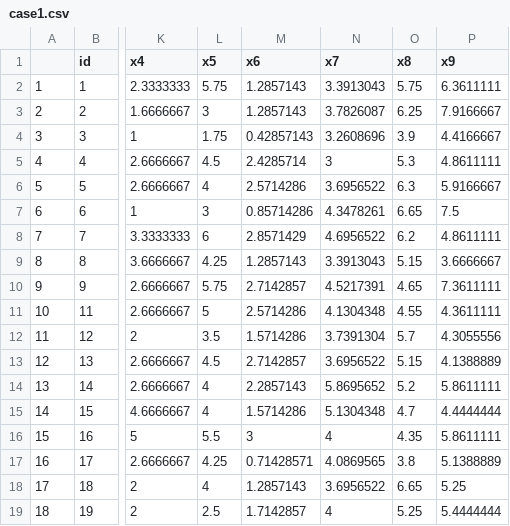
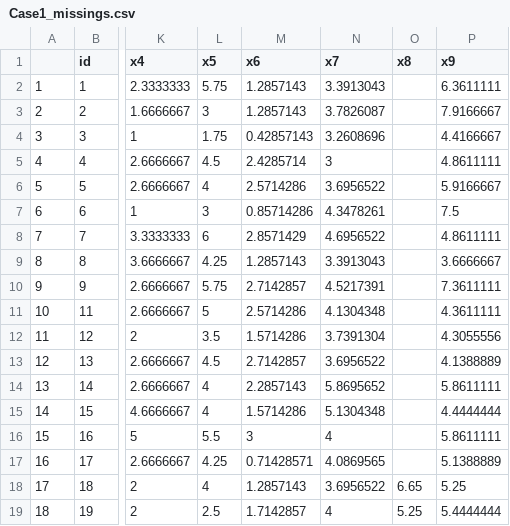
Before and after one commit to Statsomat/Datasets, a CSV file: Cases/Case1_9v_3f/Case1_missings.csv (was Cases/Case1_9v_3f/case1.csv), drawn as a sheet; only a part is shown, gaps mark what is left out; the diff names each change by its address in the sheet, - before the commit and + after, or states it on an @@ line.

```diff
--- a/Cases/Case1_9v_3f/case1.csv
+++ b/Cases/Case1_9v_3f/Case1_missings.csv
-O2 (x8): 5.75
+O2 (x8): (empty)
-O3 (x8): 6.25
+O3 (x8): (empty)
-O4 (x8): 3.9
+O4 (x8): (empty)
-O5 (x8): 5.3
+O5 (x8): (empty)
-O6 (x8): 6.3
+O6 (x8): (empty)
-O7 (x8): 6.65
+O7 (x8): (empty)
-O8 (x8): 6.2
+O8 (x8): (empty)
-O9 (x8): 5.15
+O9 (x8): (empty)
-O10 (x8): 4.65
+O10 (x8): (empty)
-O11 (x8): 4.55
+O11 (x8): (empty)
-O12 (x8): 5.7
+O12 (x8): (empty)
-O13 (x8): 5.15
+O13 (x8): (empty)
-O14 (x8): 5.2
+O14 (x8): (empty)
-O15 (x8): 4.7
+O15 (x8): (empty)
-O16 (x8): 4.35
+O16 (x8): (empty)
-O17 (x8): 3.8
+O17 (x8): (empty)
```
Also changed, not shown: 1 other file.
